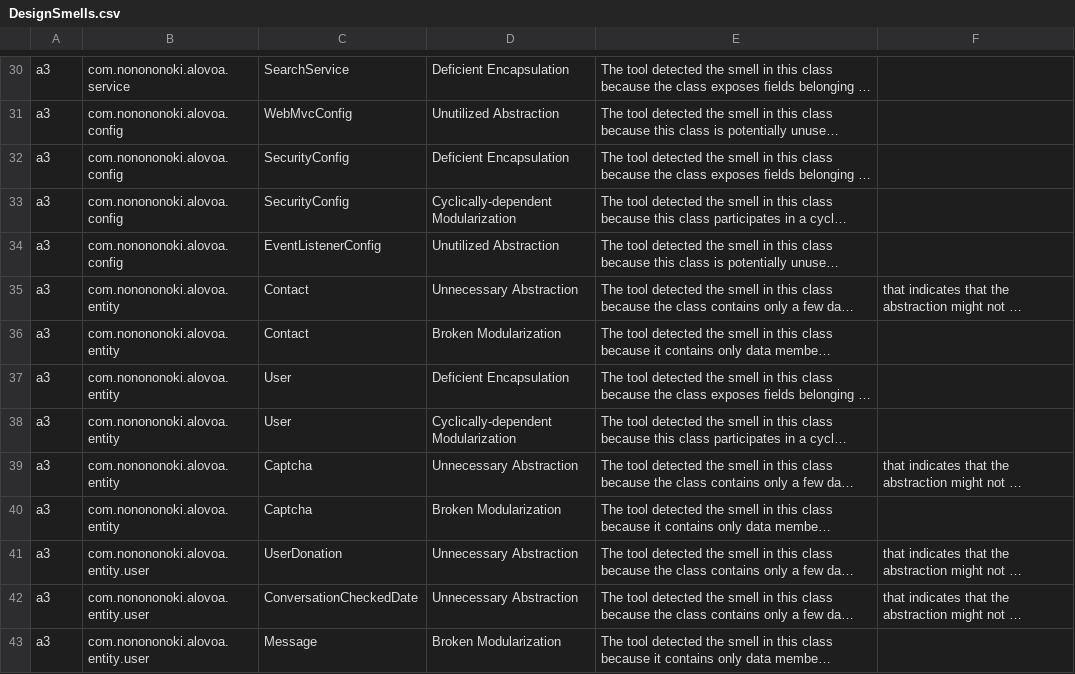
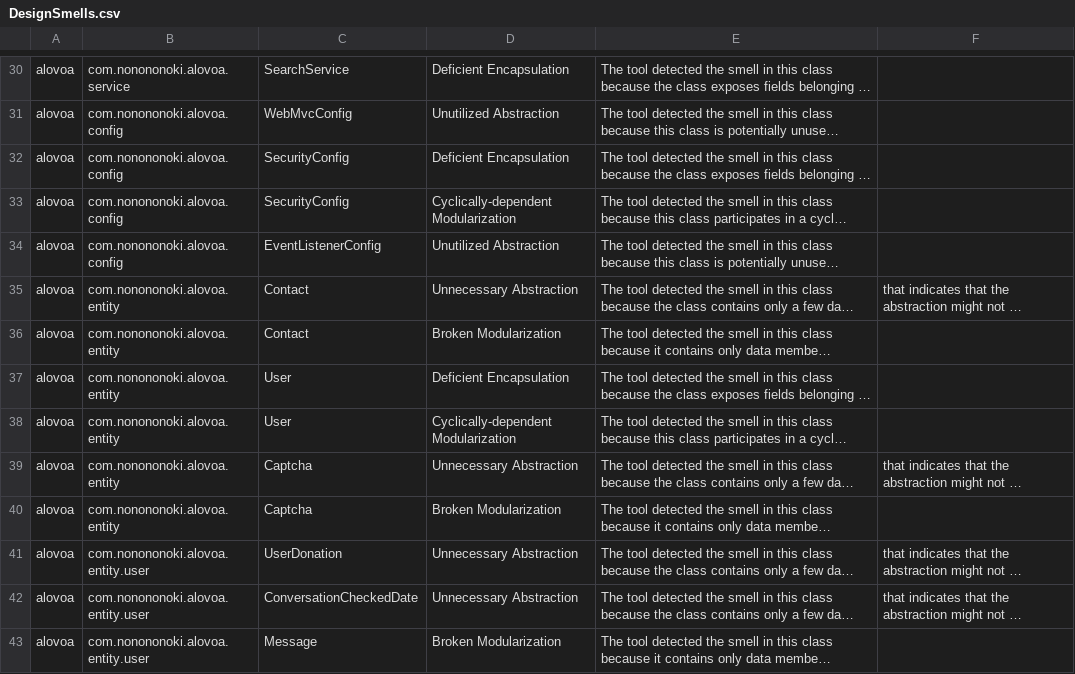
Before and after one commit to steawu/alovoa, a CSV file: csv/A3_after/DesignSmells.csv, drawn as a sheet; only a part is shown, gaps mark what is left out; long unchanged cells end in …; the diff covers the shown part only; the diff names each change by its address in the sheet, - before the commit and + after, or states it on an @@ line.

```diff
--- a/csv/A3_after/DesignSmells.csv
+++ b/csv/A3_after/DesignSmells.csv
-A30:A43: a3
+A30:A43: alovoa
```
Also changed, not shown: 113 edited cells elsewhere in this file, csv/A3_after/ImplementationSmells.csv, csv/A3_after/MethodMetrics.csv, 10 other files.
